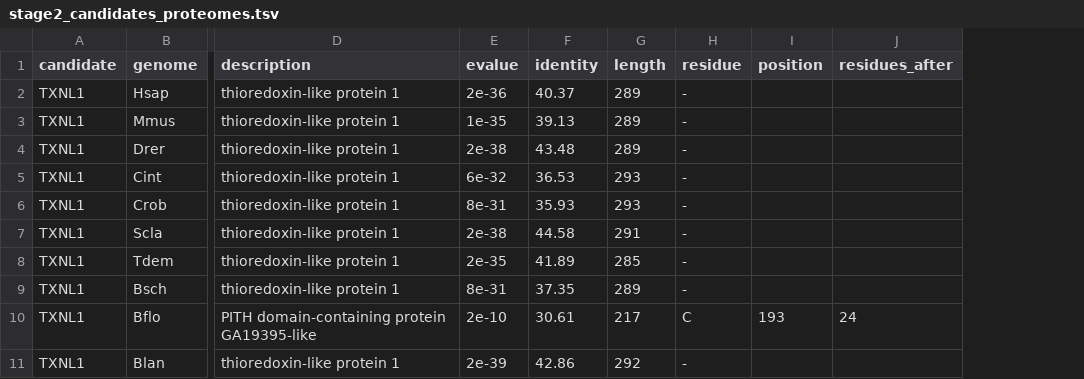
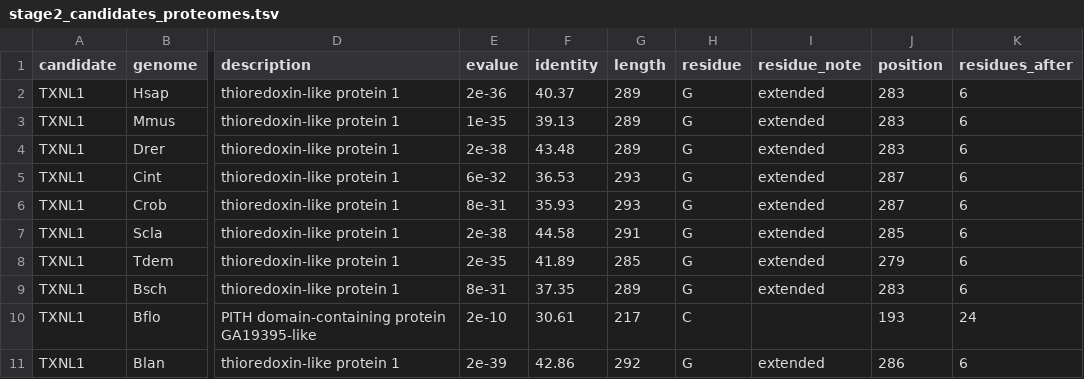
Before and after one commit to oist/LuscombeU_Oikopleura_Selenoproteins, a TSV file: results/tables/stage2_candidates_proteomes.tsv, drawn as a sheet; only a part is shown, gaps mark what is left out; addresses are those after the commit; the diff names each change by its address in the sheet, - before the commit and + after, or states it on an @@ line.

```diff
--- a/results/tables/stage2_candidates_proteomes.tsv
+++ b/results/tables/stage2_candidates_proteomes.tsv
+column I (residue_note), rows 2-11: extended | extended | extended | extended | extended | extended | extended | extended |  | extended
-H2:H9 (residue): -
+H2:H9 (residue): G
-J2:J4 (position): (empty)
+J2:J4 (position): 283
-K2:K9 (residues_after): (empty)
+K2:K9 (residues_after): 6
-J5:J6 (position): (empty)
+J5:J6 (position): 287
-J7 (position): (empty)
+J7 (position): 285
-J8 (position): (empty)
+J8 (position): 279
-J9 (position): (empty)
+J9 (position): 283
-H11 (residue): -
+H11 (residue): G
-J11 (position): (empty)
+J11 (position): 286
-K11 (residues_after): (empty)
+K11 (residues_after): 6
```
Also changed, not shown: results/tables/stage2_candidates_rule.tsv.
